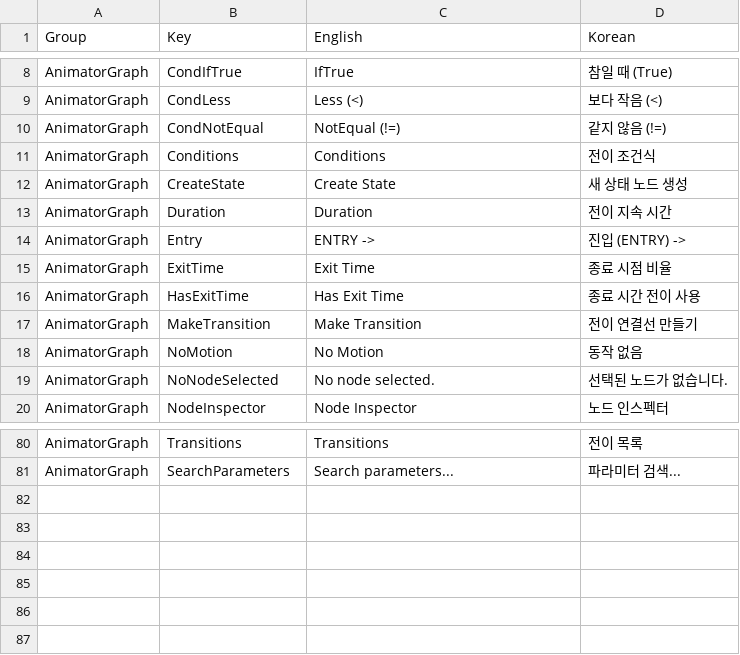
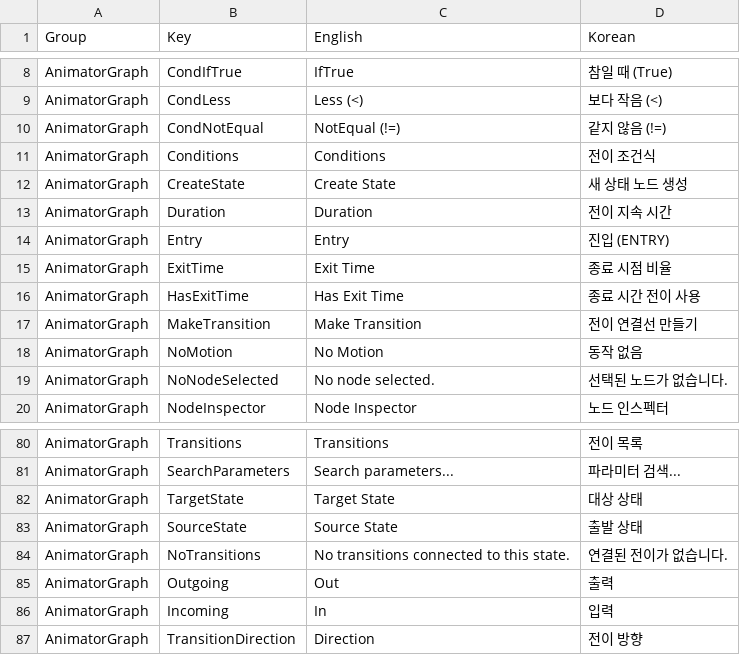
Before and after one commit to Bamtoliya/BamEngine, a CSV file: Editor/Resources/Data/Localization/Editor.AnimatorGraph.csv, drawn as a sheet; only a part is shown, gaps mark what is left out.

Commit message:
feat(editor): improve animator graph node styling, scroll layout, and inspector property tables
- Add NodeEditorUI component for consistent node headers, border pins, and link themes
- Fix horizontal scrollbar defect by correcting splitter overhead spacing in 3-pane layout
- Migrate state and transition inspector properties to standardized EditorUI::BeginPropertyTable
- Overhaul transitions list view with direction indicators, target state selection, and deletion controls
- Resolve missing PROP_TYPE key with AnimatorGraph.TransitionDirection localization
- Restore PreviewViewportWidget Dummy spacing to fix parameter dock overlapping
- Update AnimatorGraphPlan and ImplementationLog

```diff
--- a/Editor/Resources/Data/Localization/Editor.AnimatorGraph.csv
+++ b/Editor/Resources/Data/Localization/Editor.AnimatorGraph.csv
@@ -13,3 +13,3 @@ AnimatorGraph,CreateState,Create State,새 상태 노드 생성
 AnimatorGraph,Duration,Duration,전이 지속 시간
-AnimatorGraph,Entry,ENTRY ->,진입 (ENTRY) ->
+AnimatorGraph,Entry,Entry,진입 (ENTRY)
 AnimatorGraph,ExitTime,Exit Time,종료 시점 비율
@@ -81 +81,7 @@ AnimatorGraph,Transitions,Transitions,전이 목록
 AnimatorGraph,SearchParameters,Search parameters...,파라미터 검색...
+AnimatorGraph,TargetState,Target State,대상 상태
+AnimatorGraph,SourceState,Source State,출발 상태
+AnimatorGraph,NoTransitions,No transitions connected to this state.,연결된 전이가 없습니다.
+AnimatorGraph,Outgoing,Out,출력
+AnimatorGraph,Incoming,In,입력
+AnimatorGraph,TransitionDirection,Direction,전이 방향
```
Also changed, not shown: 7 other files.
